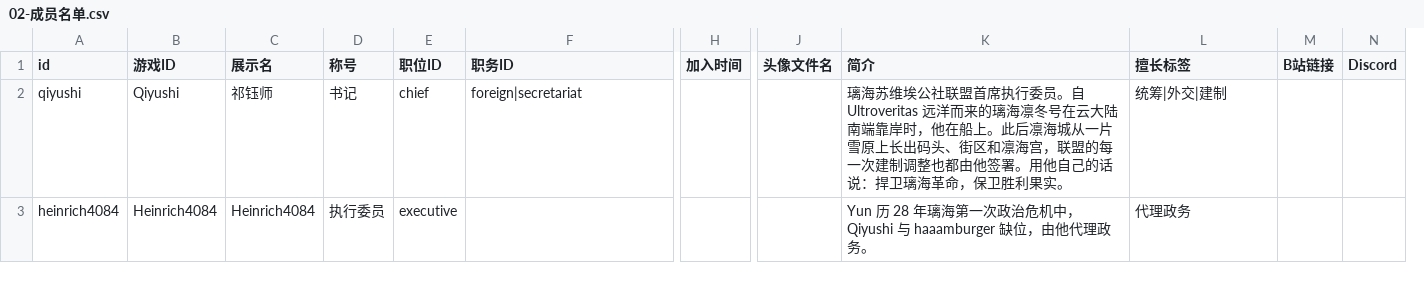
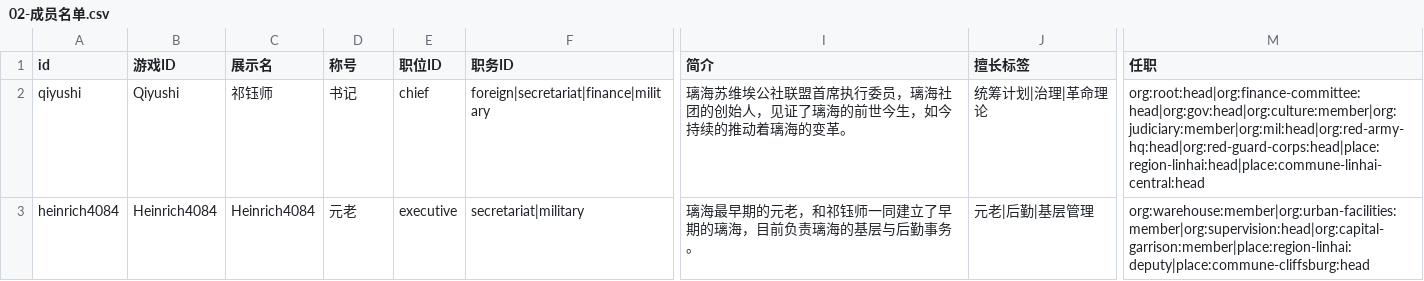
Before and after one commit to longyiyi1314/lihai-simmc, a CSV file: 录入模板/02-成员名单.csv, drawn as a sheet; only a part is shown, gaps mark what is left out; removed rows and columns are numbered as before the commit, all else as after; the diff names each change by its address in the sheet, - before the commit and + after, or states it on an @@ line.

```diff
--- a/录入模板/02-成员名单.csv
+++ b/录入模板/02-成员名单.csv
-column H (加入时间), empty
-column J (头像文件名), empty
-column M (B站链接), empty
-column N (Discord), empty
+column M (任职), rows 2-3: org:root:head|org:finance-committee:head|org:gov:head|org:culture:member|org:judiciary:member|org:mil:head|org:red-army-hq:head|org:red-guard-corps:head|place:region-linhai:head|place:commune-linhai-central:head | org:warehouse:member|org:urban-facilities:member|org:supervision:head|org:capital-garrison:member|place:region-linhai:deputy|place:commune-cliffsburg:head
-F2 (职务ID): foreign|secretariat
+F2 (职务ID): foreign|secretariat|finance|military
-I2 (简介): …执行委员。自 Ultroveritas 远洋而来的璃海凛冬号在云大陆南端靠岸时，他在船上。此后凛海城从一片雪原上长出码头、街区和凛海宫，联盟的每一次建制调整也都由他签署。用他自己的话说：捍卫璃海革命，保卫胜利果实。
+I2 (简介): …执行委员，璃海社团的创始人，见证了璃海的前世今生，如今持续的推动着璃海的变革。
-J2 (擅长标签): 统筹|外交|建制
+J2 (擅长标签): 统筹计划|治理|革命理论
-D3 (称号): 执行委员
+D3 (称号): 元老
-F3 (职务ID): (empty)
+F3 (职务ID): secretariat|military
-I3 (简介): Yun 历 28 年璃海第一次政治危机中，Qiyushi 与 haaamburger 缺位，由他代理政务。
+I3 (简介): 璃海最早期的元老，和祁钰师一同建立了早期的璃海，目前负责璃海的基层与后勤事务。
-J3 (擅长标签): 代理政务
+J3 (擅长标签): 元老|后勤|基层管理
```
Also changed, not shown: 录入模板/04-职务分工.csv, 录入模板/05-疆域.csv, 18 other files.
